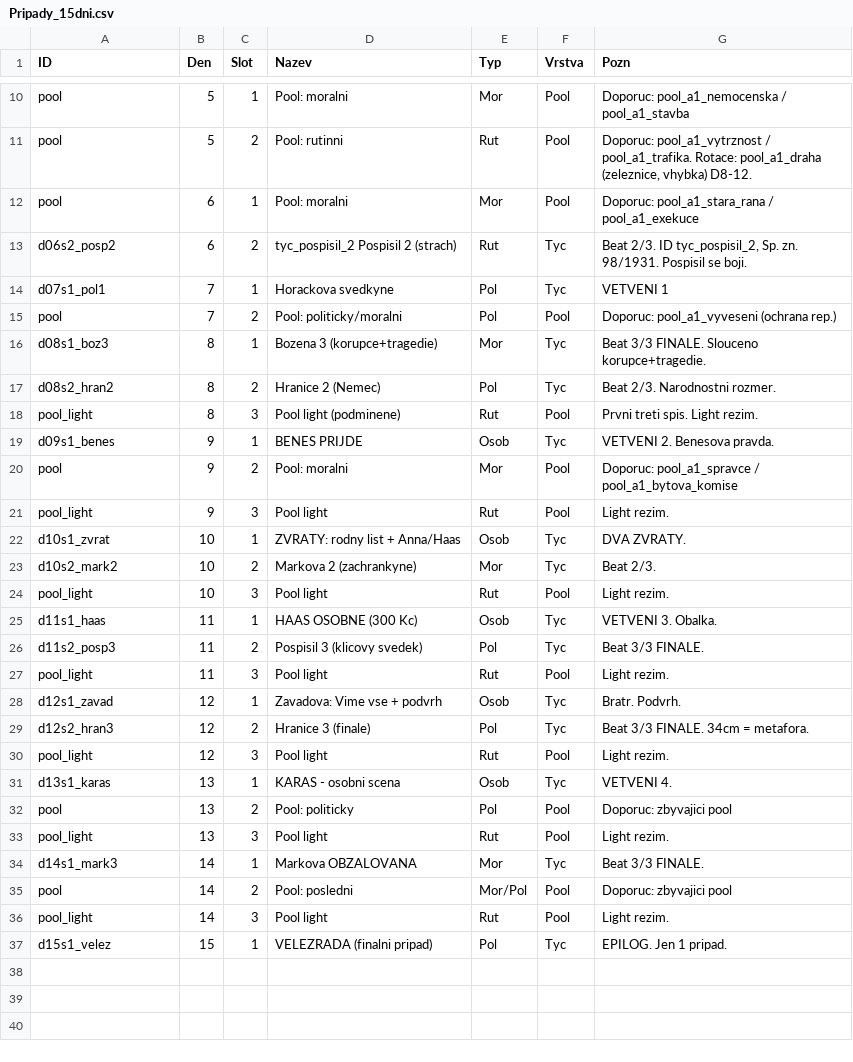
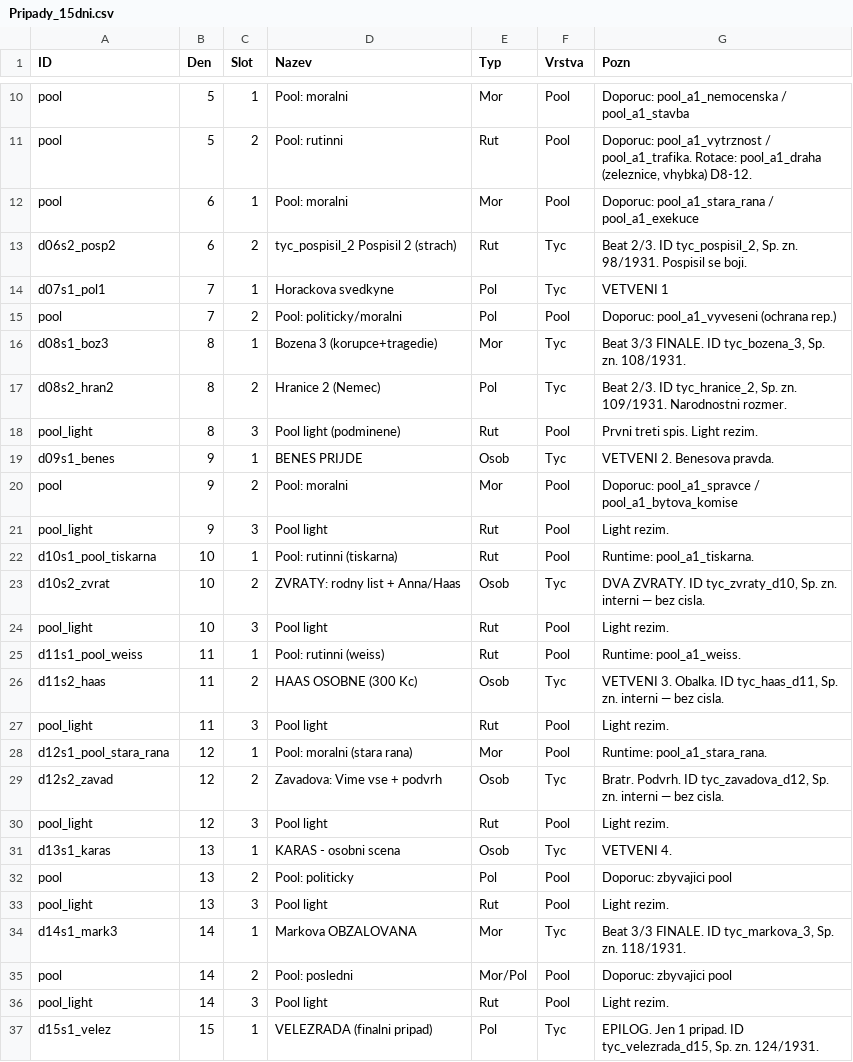
Before and after one commit to lucrecius04/IN-DUBIO, a CSV file: docs/scenar/Pripady_15dni.csv, drawn as a sheet; only a part is shown, gaps mark what is left out.

Commit message:
hotove pripady, ladeni scenare

```diff
--- a/docs/scenar/Pripady_15dni.csv
+++ b/docs/scenar/Pripady_15dni.csv
@@ -15,4 +15,4 @@ d07s1_pol1;7;1;Horackova svedkyne;Pol;Tyc;VETVENI 1
 pool;7;2;Pool: politicky/moralni;Pol;Pool;Doporuc: pool_a1_vyveseni (ochrana rep.)
-d08s1_boz3;8;1;Bozena 3 (korupce+tragedie);Mor;Tyc;Beat 3/3 FINALE. Slouceno korupce+tragedie.
-d08s2_hran2;8;2;Hranice 2 (Nemec);Pol;Tyc;Beat 2/3. Narodnostni rozmer.
+d08s1_boz3;8;1;Bozena 3 (korupce+tragedie);Mor;Tyc;Beat 3/3 FINALE. ID tyc_bozena_3, Sp. zn. 108/1931.
+d08s2_hran2;8;2;Hranice 2 (Nemec);Pol;Tyc;Beat 2/3. ID tyc_hranice_2, Sp. zn. 109/1931. Narodnostni rozmer.
 pool_light;8;3;Pool light (podminene);Rut;Pool;Prvni treti spis. Light rezim.
@@ -21,10 +21,10 @@ pool;9;2;Pool: moralni;Mor;Pool;Doporuc: pool_a1_spravce / pool_a1_bytova_komise
 pool_light;9;3;Pool light;Rut;Pool;Light rezim.
-d10s1_zvrat;10;1;ZVRATY: rodny list + Anna/Haas;Osob;Tyc;DVA ZVRATY.
-d10s2_mark2;10;2;Markova 2 (zachrankyne);Mor;Tyc;Beat 2/3.
+d10s1_pool_tiskarna;10;1;Pool: rutinni (tiskarna);Rut;Pool;Runtime: pool_a1_tiskarna.
+d10s2_zvrat;10;2;ZVRATY: rodny list + Anna/Haas;Osob;Tyc;DVA ZVRATY. ID tyc_zvraty_d10, Sp. zn. interni — bez cisla.
 pool_light;10;3;Pool light;Rut;Pool;Light rezim.
-d11s1_haas;11;1;HAAS OSOBNE (300 Kc);Osob;Tyc;VETVENI 3. Obalka.
-d11s2_posp3;11;2;Pospisil 3 (klicovy svedek);Pol;Tyc;Beat 3/3 FINALE.
+d11s1_pool_weiss;11;1;Pool: rutinni (weiss);Rut;Pool;Runtime: pool_a1_weiss.
+d11s2_haas;11;2;HAAS OSOBNE (300 Kc);Osob;Tyc;VETVENI 3. Obalka. ID tyc_haas_d11, Sp. zn. interni — bez cisla.
 pool_light;11;3;Pool light;Rut;Pool;Light rezim.
-d12s1_zavad;12;1;Zavadova: Vime vse + podvrh;Osob;Tyc;Bratr. Podvrh.
-d12s2_hran3;12;2;Hranice 3 (finale);Pol;Tyc;Beat 3/3 FINALE. 34cm = metafora.
+d12s1_pool_stara_rana;12;1;Pool: moralni (stara rana);Mor;Pool;Runtime: pool_a1_stara_rana.
+d12s2_zavad;12;2;Zavadova: Vime vse + podvrh;Osob;Tyc;Bratr. Podvrh. ID tyc_zavadova_d12, Sp. zn. interni — bez cisla.
 pool_light;12;3;Pool light;Rut;Pool;Light rezim.
@@ -33,5 +33,5 @@ pool;13;2;Pool: politicky;Pol;Pool;Doporuc: zbyvajici pool
 pool_light;13;3;Pool light;Rut;Pool;Light rezim.
-d14s1_mark3;14;1;Markova OBZALOVANA;Mor;Tyc;Beat 3/3 FINALE.
+d14s1_mark3;14;1;Markova OBZALOVANA;Mor;Tyc;Beat 3/3 FINALE. ID tyc_markova_3, Sp. zn. 118/1931.
 pool;14;2;Pool: posledni;Mor/Pol;Pool;Doporuc: zbyvajici pool
 pool_light;14;3;Pool light;Rut;Pool;Light rezim.
-d15s1_velez;15;1;VELEZRADA (finalni pripad);Pol;Tyc;EPILOG. Jen 1 pripad.
+d15s1_velez;15;1;VELEZRADA (finalni pripad);Pol;Tyc;EPILOG. Jen 1 pripad. ID tyc_velezrada_d15, Sp. zn. 124/1931.
```
Also changed, not shown: docs/scenar/Mapa_15dni.csv, 33 other files.
